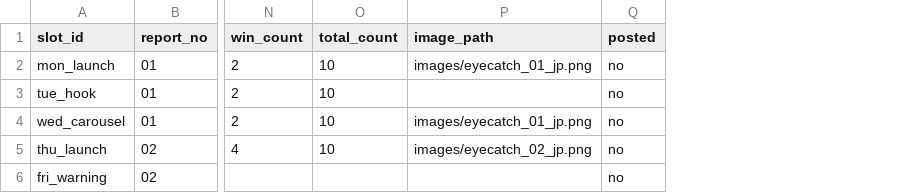
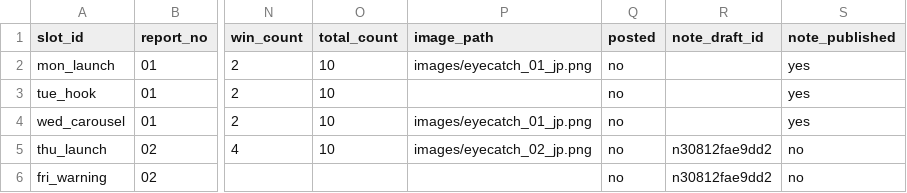
Before and after one commit to mi59jis/ea-verification-sns, a CSV file: sns-automation/config/posts_queue.csv, drawn as a sheet; only a part is shown, gaps mark what is left out; the diff names each change by its address in the sheet, - before the commit and + after, or states it on an @@ line.

Commit message:
Update posts_queue.csv

```diff
--- a/sns-automation/config/posts_queue.csv
+++ b/sns-automation/config/posts_queue.csv
+column R (note_draft_id), rows 5-6: n30812fae9dd2 | n30812fae9dd2
+column S (note_published), rows 2-6: yes | yes | yes | no | no
```
